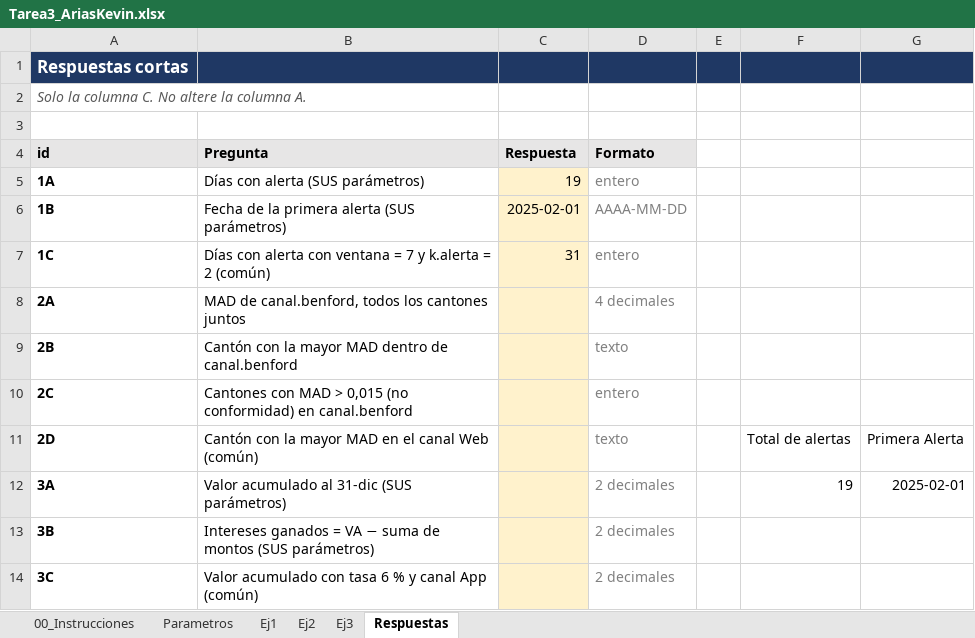
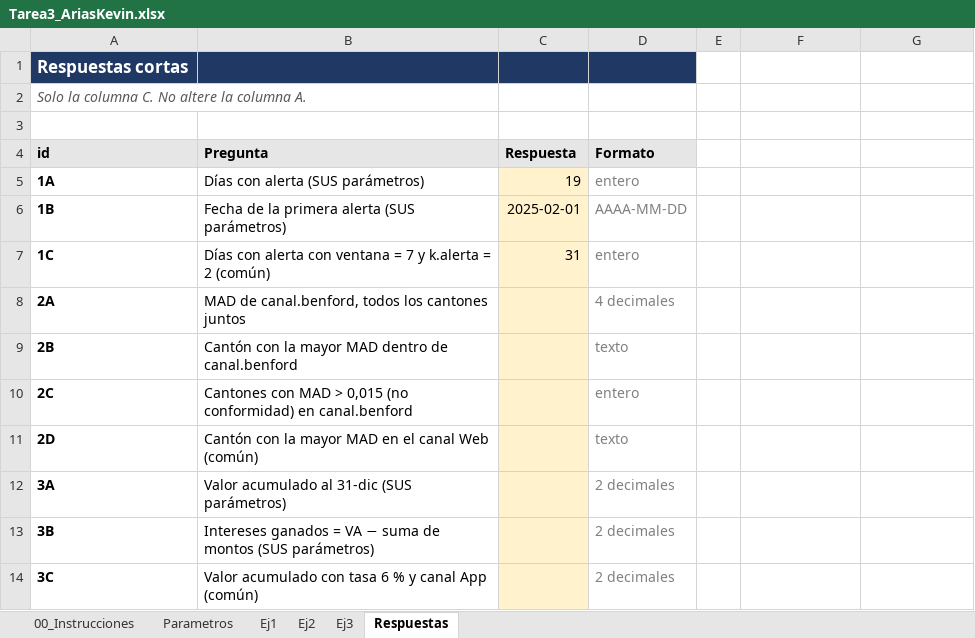
Before and after one commit to KeviinAr15/Tarea3_AriasKevin, an Excel workbook: excel/Tarea3_AriasKevin.xlsx, sheet Respuestas, drawn as a sheet; values as stored, in another font and other column widths than the file's, no borders; the diff names each change by its address in the sheet, - before the commit and + after, or states it on an @@ line.

```diff
--- a/excel/Tarea3_AriasKevin.xlsx (sheet Respuestas)
+++ b/excel/Tarea3_AriasKevin.xlsx (sheet Respuestas)
-E1:G1 fill: #1F3864
+E1:G1 fill: none
-F11: Total de alertas
+F11: (empty)
-G11: Primera Alerta
+G11: (empty)
-F12: 19
+F12: (empty)
-G12: 2025-02-01
+G12: (empty)
```
Also changed, not shown: sheet Ej1.
